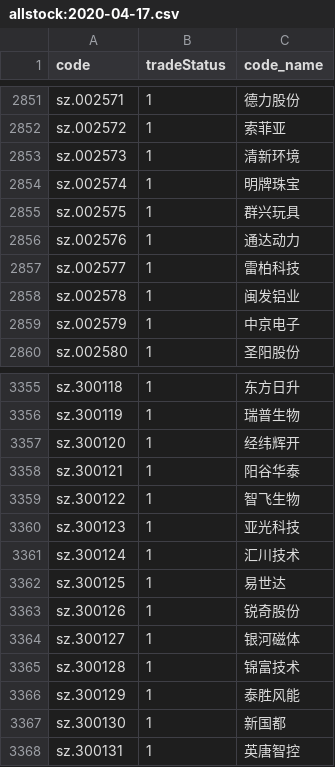
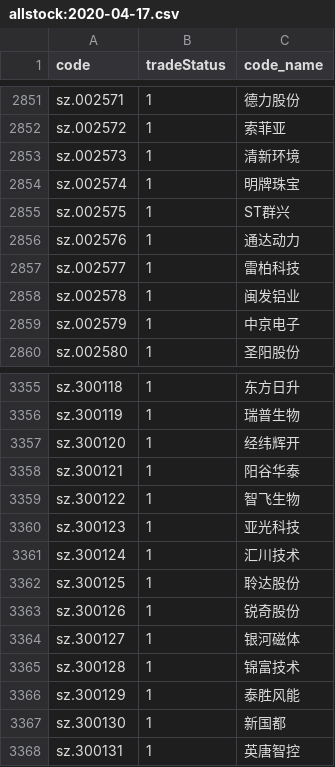
Before and after one commit to qw3320400/stock, a CSV file: data/baostock/allstock/allstock:2020-04-17.csv, drawn as a sheet; only a part is shown, gaps mark what is left out; the diff covers the shown part only.

```diff
--- a/data/baostock/allstock/allstock:2020-04-17.csv
+++ b/data/baostock/allstock/allstock:2020-04-17.csv
@@ -2854,3 +2854,3 @@ sz.002573,1,清新环境
 sz.002574,1,明牌珠宝
-sz.002575,1,群兴玩具
+sz.002575,1,ST群兴
 sz.002576,1,通达动力
@@ -3361,3 +3361,3 @@ sz.300123,1,亚光科技
 sz.300124,1,汇川技术
-sz.300125,1,易世达
+sz.300125,1,聆达股份
 sz.300126,1,锐奇股份
```
Also changed, not shown: 11 edited cells elsewhere in this file, 2 other files.
